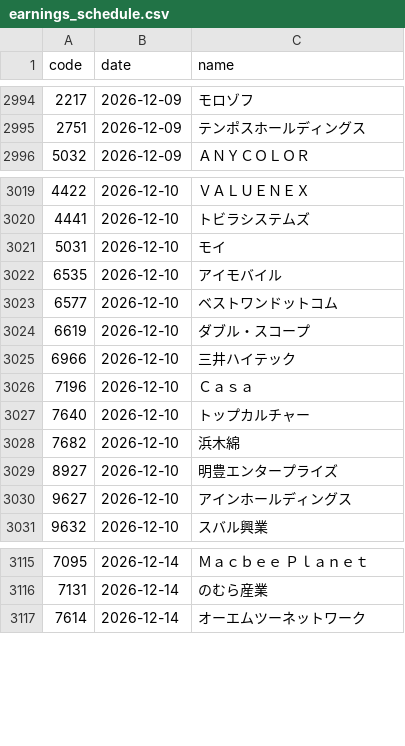
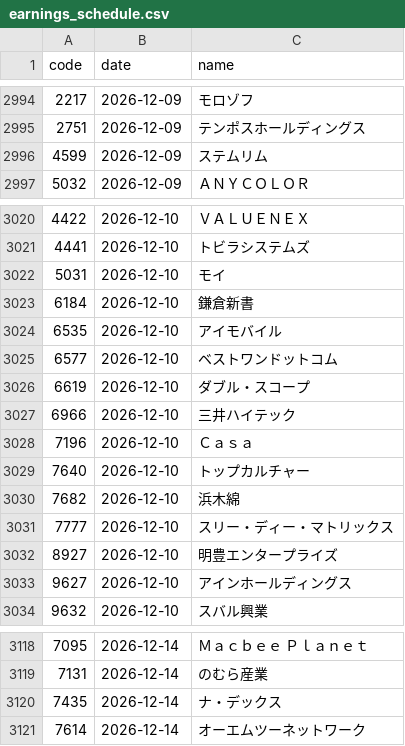
Before and after one commit to kgikgken/stockbotTOM, a CSV file: data/reference/earnings_schedule.csv, drawn as a sheet; only a part is shown, gaps mark what is left out.

```diff
--- a/data/reference/earnings_schedule.csv
+++ b/data/reference/earnings_schedule.csv
@@ -2995,2 +2995,3 @@
 2751,2026-12-09,テンポスホールディングス
+4599,2026-12-09,ステムリム
 5032,2026-12-09,ＡＮＹＣＯＬＯＲ
@@ -3021,2 +3022,3 @@
 5031,2026-12-10,モイ
+6184,2026-12-10,鎌倉新書
 6535,2026-12-10,アイモバイル
@@ -3028,2 +3030,3 @@
 7682,2026-12-10,浜木綿
+7777,2026-12-10,スリー・ディー・マトリックス
 8927,2026-12-10,明豊エンタープライズ
@@ -3116,2 +3119,3 @@
 7131,2026-12-14,のむら産業
+7435,2026-12-14,ナ・デックス
 7614,2026-12-14,オーエムツーネットワーク
```
Also changed, not shown: data/reference/delistings.csv, data/universe/latest.csv, 12 other files.
